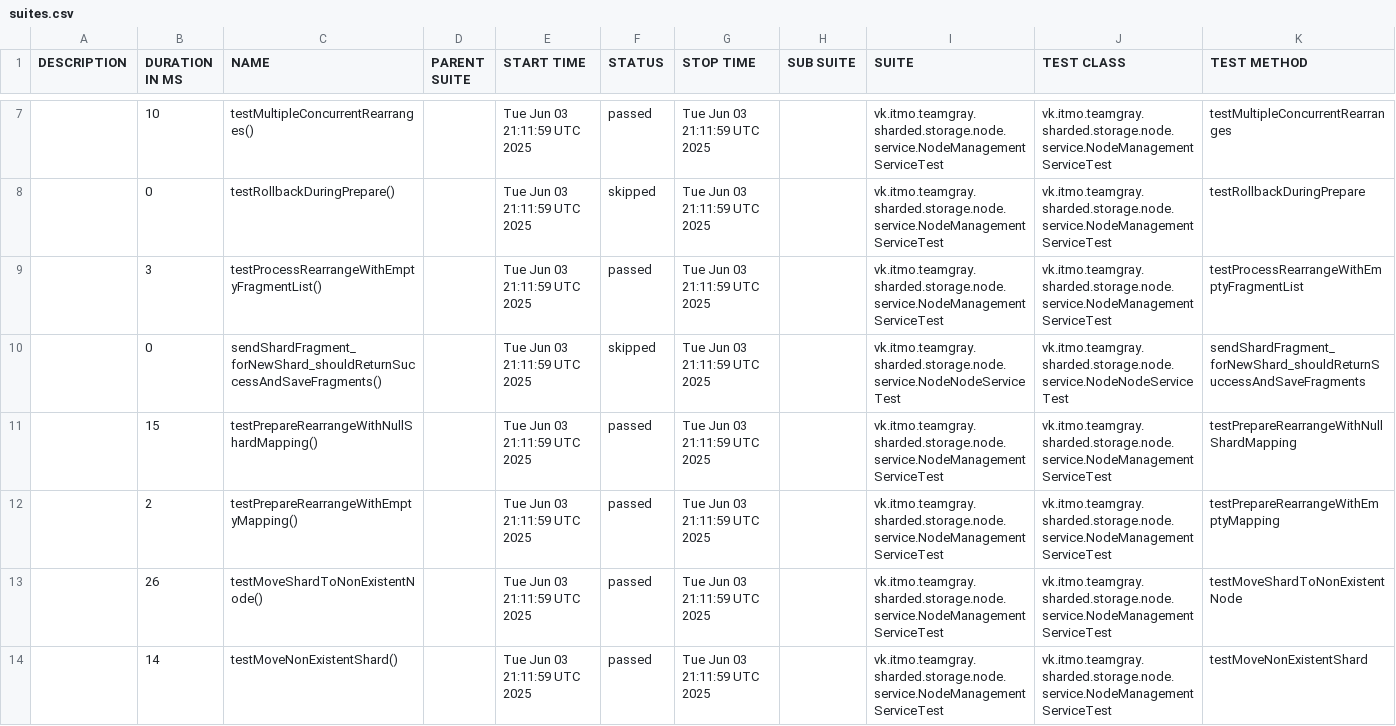
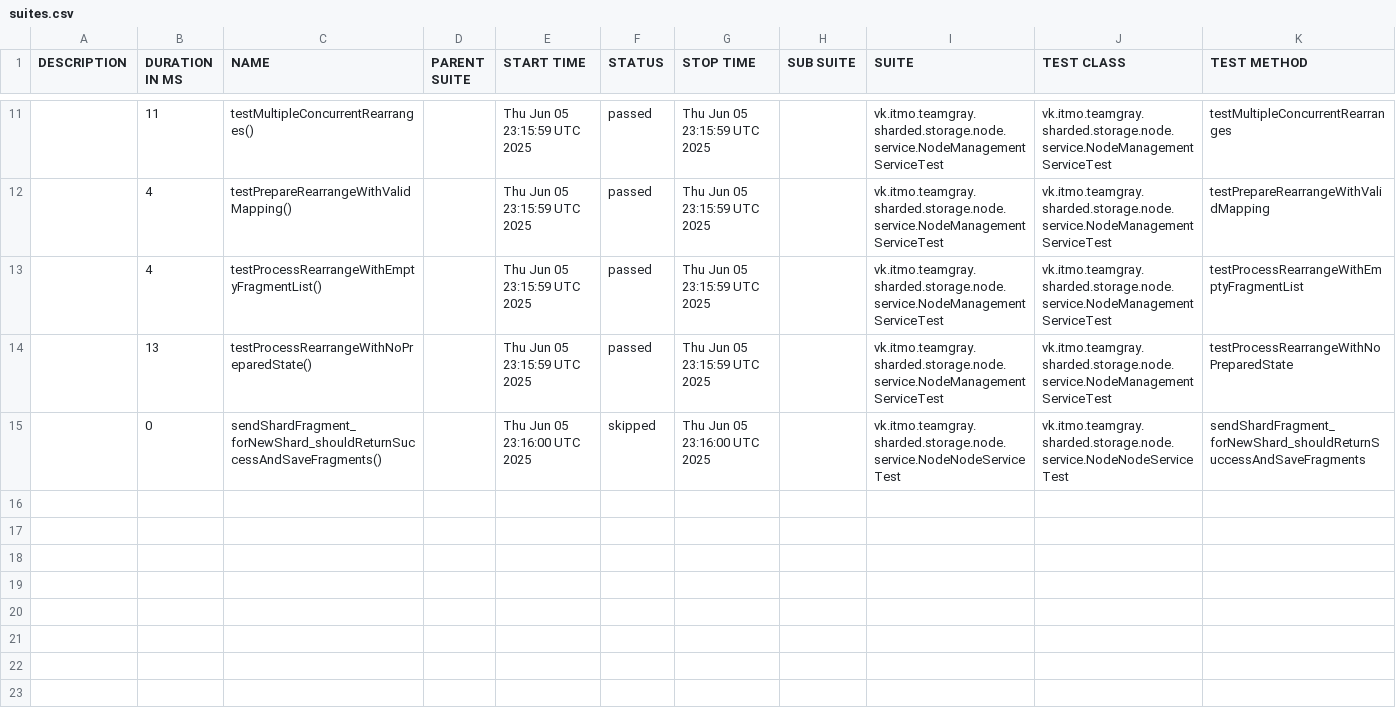
Before and after one commit to Team-Gray-ITMO/sharded-storage, a CSV file: data/suites.csv, drawn as a sheet; only a part is shown, gaps mark what is left out; the diff covers the shown part only.

```diff
--- a/data/suites.csv
+++ b/data/suites.csv
@@ -7,8 +11,5 @@
-"","10","testMultipleConcurrentRearranges()","","Tue Jun 03 21:11:59 UTC 2025","passed","Tue Jun 03 21:11:59 UTC 2025","","vk.itmo.teamgray.sharded.storage.node.service.NodeManagementServiceTest","vk.itmo.teamgray.sharded.storage.node.service.NodeManagementServiceTest","testMultipleConcurrentRearranges"
-"","0","testRollbackDuringPrepare()","","Tue Jun 03 21:11:59 UTC 2025","skipped","Tue Jun 03 21:11:59 UTC 2025","","vk.itmo.teamgray.sharded.storage.node.service.NodeManagementServiceTest","vk.itmo.teamgray.sharded.storage.node.service.NodeManagementServiceTest","testRollbackDuringPrepare"
-"","3","testProcessRearrangeWithEmptyFragmentList()","","Tue Jun 03 21:11:59 UTC 2025","passed","Tue Jun 03 21:11:59 UTC 2025","","vk.itmo.teamgray.sharded.storage.node.service.NodeManagementServiceTest","vk.itmo.teamgray.sharded.storage.node.service.NodeManagementServiceTest","testProcessRearrangeWithEmptyFragmentList"
-"","0","sendShardFragment_forNewShard_shouldReturnSuccessAndSaveFragments()","","Tue Jun 03 21:11:59 UTC 2025","skipped","Tue Jun 03 21:11:59 UTC 2025","","vk.itmo.teamgray.sharded.storage.node.service.NodeNodeServiceTest","vk.itmo.teamgray.sharded.storage.node.service.NodeNodeServiceTest","sendShardFragment_forNewShard_shouldReturnSuccessAndSaveFragments"
-"","15","testPrepareRearrangeWithNullShardMapping()","","Tue Jun 03 21:11:59 UTC 2025","passed","Tue Jun 03 21:11:59 UTC 2025","","vk.itmo.teamgray.sharded.storage.node.service.NodeManagementServiceTest","vk.itmo.teamgray.sharded.storage.node.service.NodeManagementServiceTest","testPrepareRearrangeWithNullShardMapping"
-"","2","testPrepareRearrangeWithEmptyMapping()","","Tue Jun 03 21:11:59 UTC 2025","passed","Tue Jun 03 21:11:59 UTC 2025","","vk.itmo.teamgray.sharded.storage.node.service.NodeManagementServiceTest","vk.itmo.teamgray.sharded.storage.node.service.NodeManagementServiceTest","testPrepareRearrangeWithEmptyMapping"
-"","26","testMoveShardToNonExistentNode()","","Tue Jun 03 21:11:59 UTC 2025","passed","Tue Jun 03 21:11:59 UTC 2025","","vk.itmo.teamgray.sharded.storage.node.service.NodeManagementServiceTest","vk.itmo.teamgray.sharded.storage.node.service.NodeManagementServiceTest","testMoveShardToNonExistentNode"
-"","14","testMoveNonExistentShard()","","Tue Jun 03 21:11:59 UTC 2025","passed","Tue Jun 03 21:11:59 UTC 2025","","vk.itmo.teamgray.sharded.storage.node.service.NodeManagementServiceTest","vk.itmo.teamgray.sharded.storage.node.service.NodeManagementServiceTest","testMoveNonExistentShard"
+"","11","testMultipleConcurrentRearranges()","","Thu Jun 05 23:15:59 UTC 2025","passed","Thu Jun 05 23:15:59 UTC 2025","","vk.itmo.teamgray.sharded.storage.node.service.NodeManagementServiceTest","vk.itmo.teamgray.sharded.storage.node.service.NodeManagementServiceTest","testMultipleConcurrentRearranges"
+"","4","testPrepareRearrangeWithValidMapping()","","Thu Jun 05 23:15:59 UTC 2025","passed","Thu Jun 05 23:15:59 UTC 2025","","vk.itmo.teamgray.sharded.storage.node.service.NodeManagementServiceTest","vk.itmo.teamgray.sharded.storage.node.service.NodeManagementServiceTest","testPrepareRearrangeWithValidMapping"
+"","4","testProcessRearrangeWithEmptyFragmentList()","","Thu Jun 05 23:15:59 UTC 2025","passed","Thu Jun 05 23:15:59 UTC 2025","","vk.itmo.teamgray.sharded.storage.node.service.NodeManagementServiceTest","vk.itmo.teamgray.sharded.storage.node.service.NodeManagementServiceTest","testProcessRearrangeWithEmptyFragmentList"
+"","13","testProcessRearrangeWithNoPreparedState()","","Thu Jun 05 23:15:59 UTC 2025","passed","Thu Jun 05 23:15:59 UTC 2025","","vk.itmo.teamgray.sharded.storage.node.service.NodeManagementServiceTest","vk.itmo.teamgray.sharded.storage.node.service.NodeManagementServiceTest","testProcessRearrangeWithNoPreparedState"
+"","0","sendShardFragment_forNewShard_shouldReturnSuccessAndSaveFragments()","","Thu Jun 05 23:16:00 UTC 2025","skipped","Thu Jun 05 23:16:00 UTC 2025","","vk.itmo.teamgray.sharded.storage.node.service.NodeNodeServiceTest","vk.itmo.teamgray.sharded.storage.node.service.NodeNodeServiceTest","sendShardFragment_forNewShard_shouldReturnSuccessAndSaveFragments"
```
Also changed, not shown: 5 added rows, 2 removed rows and 11 edited cells elsewhere in this file, 42 other files.
